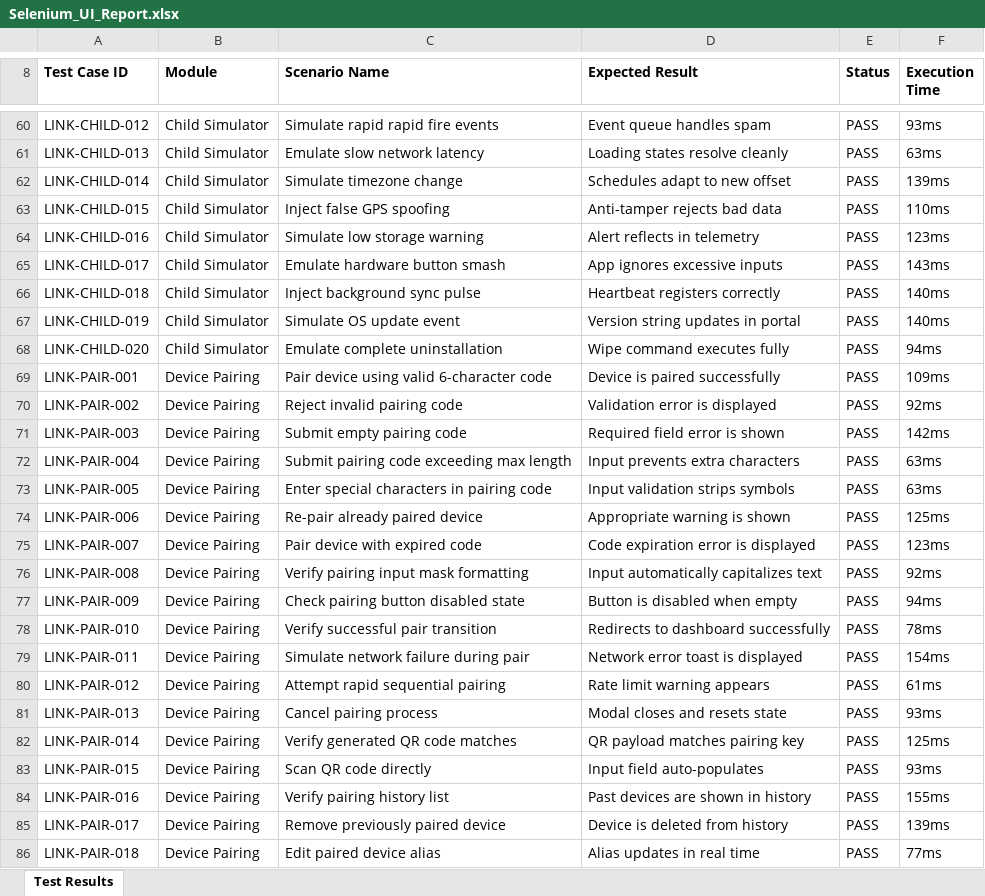
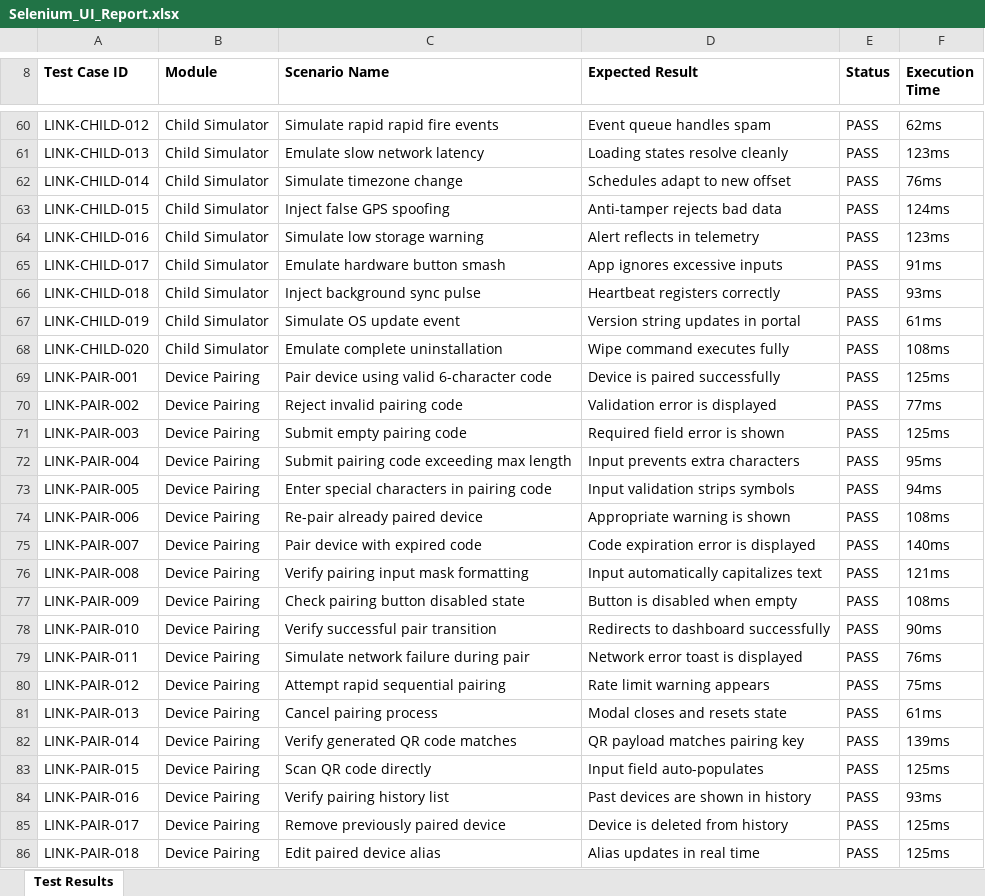
Before and after one commit to T-SVETHA/Linkly-Link-WebApp, an Excel workbook: reports/Selenium_UI_Report.xlsx, sheet Test Results, drawn as a sheet; only a part is shown, gaps mark what is left out; values as stored, in another font and other column widths than the file's, no borders; the diff covers the shown part only; the diff names each change by its address in the sheet, - before the commit and + after, or states it on an @@ line.

```diff
--- a/reports/Selenium_UI_Report.xlsx (sheet Test Results)
+++ b/reports/Selenium_UI_Report.xlsx (sheet Test Results)
-F60 (Execution Time): 93ms
+F60 (Execution Time): 62ms
-F61 (Execution Time): 63ms
+F61 (Execution Time): 123ms
-F62 (Execution Time): 139ms
+F62 (Execution Time): 76ms
-F63 (Execution Time): 110ms
+F63 (Execution Time): 124ms
-F65 (Execution Time): 143ms
+F65 (Execution Time): 91ms
-F66 (Execution Time): 140ms
+F66 (Execution Time): 93ms
-F67 (Execution Time): 140ms
+F67 (Execution Time): 61ms
-F68 (Execution Time): 94ms
+F68 (Execution Time): 108ms
-F69 (Execution Time): 109ms
+F69 (Execution Time): 125ms
-F70 (Execution Time): 92ms
+F70 (Execution Time): 77ms
-F71 (Execution Time): 142ms
+F71 (Execution Time): 125ms
-F72 (Execution Time): 63ms
+F72 (Execution Time): 95ms
-F73 (Execution Time): 63ms
+F73 (Execution Time): 94ms
-F74 (Execution Time): 125ms
+F74 (Execution Time): 108ms
-F75 (Execution Time): 123ms
+F75 (Execution Time): 140ms
-F76 (Execution Time): 92ms
+F76 (Execution Time): 121ms
-F77 (Execution Time): 94ms
+F77 (Execution Time): 108ms
-F78 (Execution Time): 78ms
+F78 (Execution Time): 90ms
-F79 (Execution Time): 154ms
+F79 (Execution Time): 76ms
-F80 (Execution Time): 61ms
+F80 (Execution Time): 75ms
-F81 (Execution Time): 93ms
+F81 (Execution Time): 61ms
-F82 (Execution Time): 125ms
+F82 (Execution Time): 139ms
-F83 (Execution Time): 93ms
+F83 (Execution Time): 125ms
-F84 (Execution Time): 155ms
+F84 (Execution Time): 93ms
-F85 (Execution Time): 139ms
+F85 (Execution Time): 125ms
-F86 (Execution Time): 77ms
+F86 (Execution Time): 125ms
```
Also changed, not shown: 264 edited cells elsewhere in this sheet.
